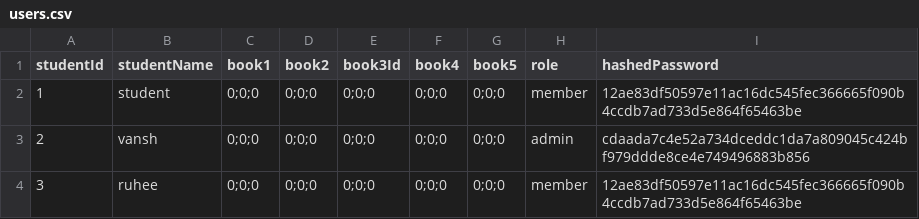
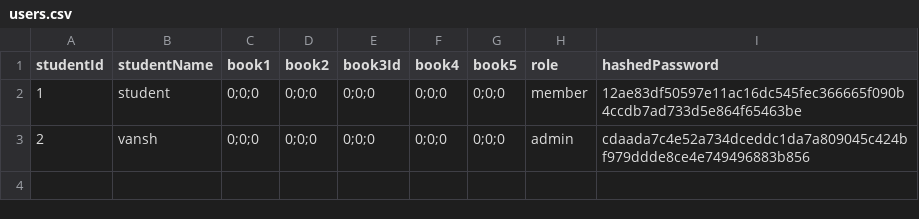
Before and after one commit to Gr8V/Library-Management, a CSV file: data/users.csv, drawn as a sheet.

```diff
--- a/data/users.csv
+++ b/data/users.csv
@@ -3,2 +3 @@ studentId,studentName,book1,book2,book3Id,book4,book5,role,hashedPassword
 2,vansh,0;0;0,0;0;0,0;0;0,0;0;0,0;0;0,admin,cdaada7c4e52a734dceddc1da7a809045c424bf979ddde8ce4e749496883b856
-3,ruhee,0;0;0,0;0;0,0;0;0,0;0;0,0;0;0,member,12ae83df50597e11ac16dc545fec366665f090b4ccdb7ad733d5e864f65463be
```
Also changed, not shown: 3 other files.
